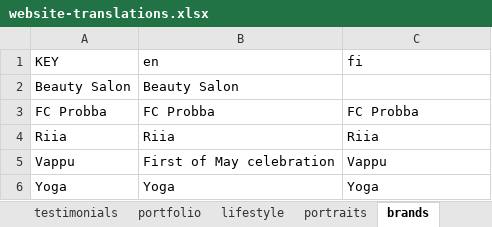
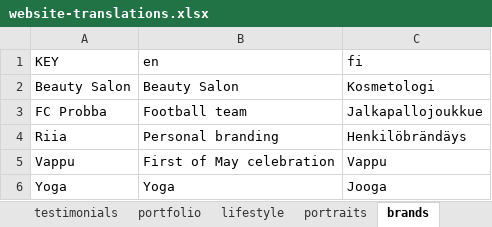
Before and after one commit to axu5/venla-tuomala, an Excel workbook: website-translations.xlsx, sheet brands, drawn as a sheet; values as stored, in another font and other column widths than the file's, no borders; charts and pictures not drawn; the diff names each change by its address in the sheet, - before the commit and + after, or states it on an @@ line.

```diff
--- a/website-translations.xlsx (sheet brands)
+++ b/website-translations.xlsx (sheet brands)
-C2 (fi): (empty)
+C2 (fi): Kosmetologi
-B3 (en): FC Probba
+B3 (en): Football team
-C3 (fi): FC Probba
+C3 (fi): Jalkapallojoukkue
-B4 (en): Riia
+B4 (en): Personal branding
-C4 (fi): Riia
+C4 (fi): Henkilöbrändäys
-C6 (fi): Yoga
+C6 (fi): Jooga
```
Also changed, not shown: sheet contact, sheet lifestyle, sheet portraits, sheet portfolio, sheet landing_page, sheet testimonials, other sheet tabs, charts or pictures, 26 other files.
